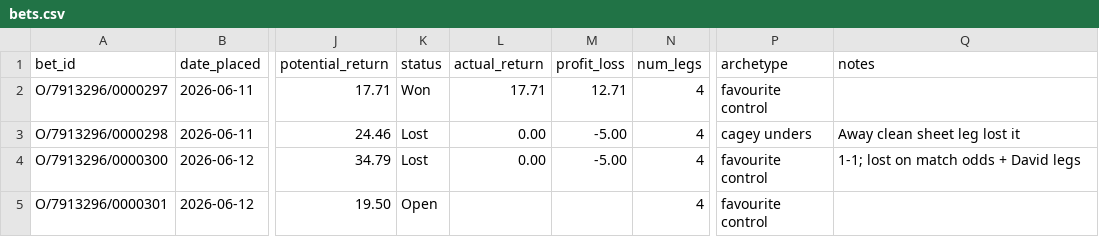
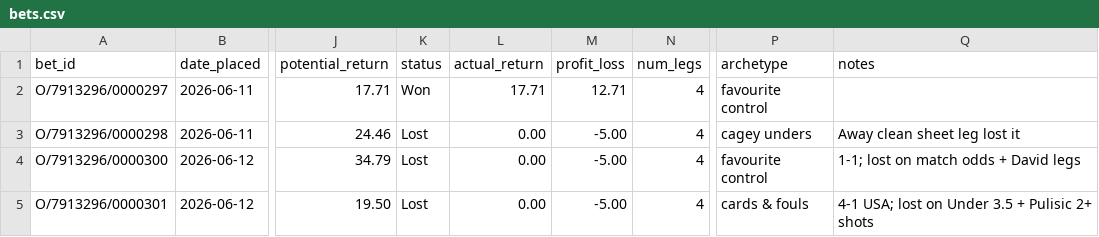
Before and after one commit to EmptyCornmeal/wc2026-bets, a CSV file: data/bets.csv, drawn as a sheet; only a part is shown, gaps mark what is left out; the diff names each change by its address in the sheet, - before the commit and + after, or states it on an @@ line.

```diff
--- a/data/bets.csv
+++ b/data/bets.csv
-K5 (status): Open
+K5 (status): Lost
-L5 (actual_return): (empty)
+L5 (actual_return): 0.00
-M5 (profit_loss): (empty)
+M5 (profit_loss): -5.00
-P5 (archetype): favourite control
+P5 (archetype): cards & fouls
-Q5 (notes): (empty)
+Q5 (notes): 4-1 USA; lost on Under 3.5 + Pulisic 2+ shots
```
Also changed, not shown: data/legs.csv, 3 other files.
